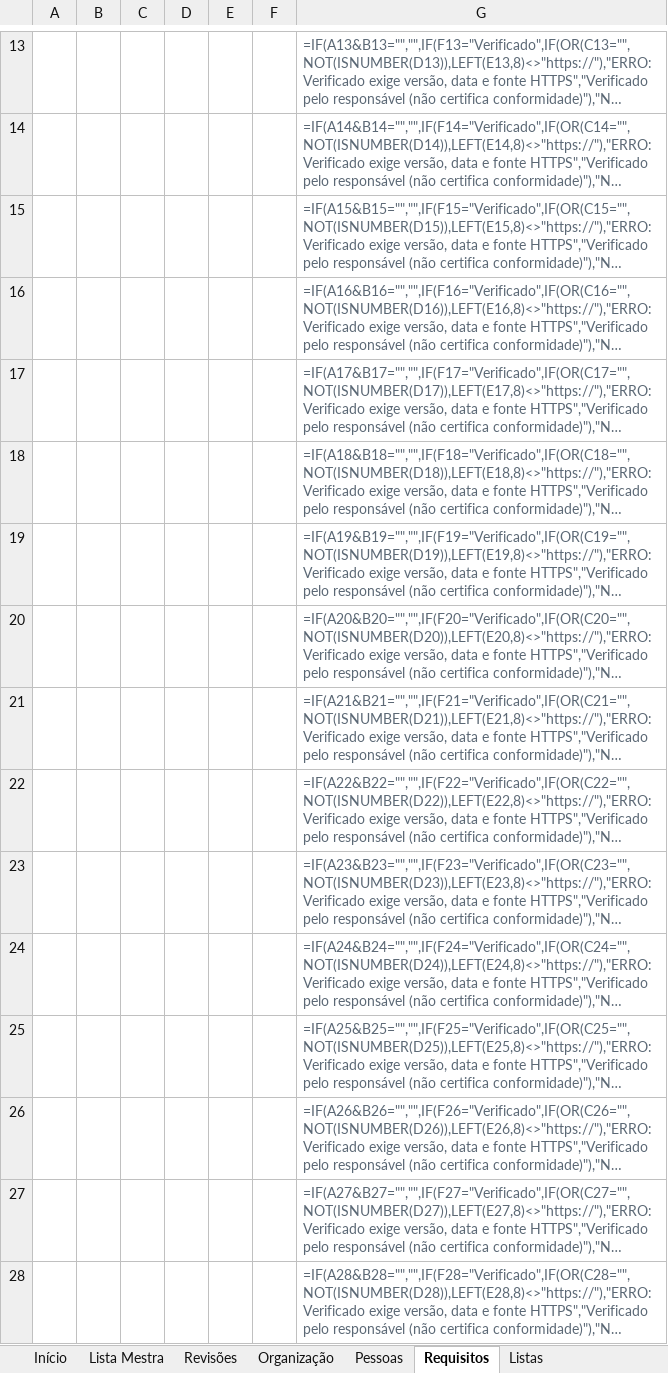
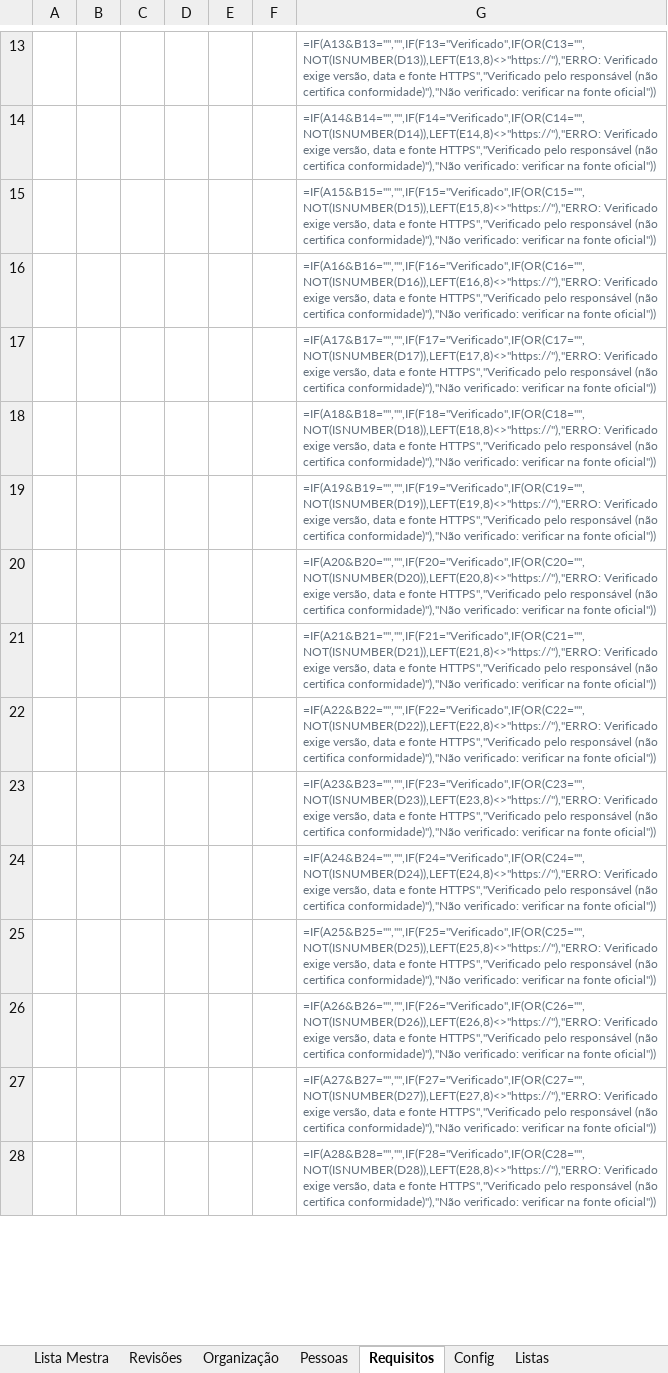
Before and after one commit to td9251156-creator/pcm-diretoold, an Excel workbook: entrega-templates/planilhas/PCMD-01-Controle-Documental-Exemplo.xlsx, sheet Requisitos, drawn as a sheet; only a part is shown, gaps mark what is left out; long unchanged cells end in …; values as stored, in another font and other column widths than the file's, no borders; formulas without a stored value are shown as written; charts and pictures and conditional formats not drawn; the diff covers the shown part only; the diff names each change by its address in the sheet, - before the commit and + after, or states it on an @@ line.

```diff
--- a/entrega-templates/planilhas/PCMD-01-Controle-Documental-Exemplo.xlsx (sheet Requisitos)
+++ b/entrega-templates/planilhas/PCMD-01-Controle-Documental-Exemplo.xlsx (sheet Requisitos)
-sheet tab: Início
+sheet tab: Config
@@ G13:G28 text size: smaller @@
```
Also changed, not shown: 4 added rows, 4 removed rows and cell formats elsewhere in this sheet, sheet Lista Mestra, sheet Pessoas, sheet Revisões, sheet Listas, sheet Organização, charts or pictures, entrega-templates/planilhas/PCMD-01-Controle-Documental.xlsx, entrega-templates/planilhas/PCMD-02-Ativos-Criticidade-Exemplo.xlsx, 33 other files.
